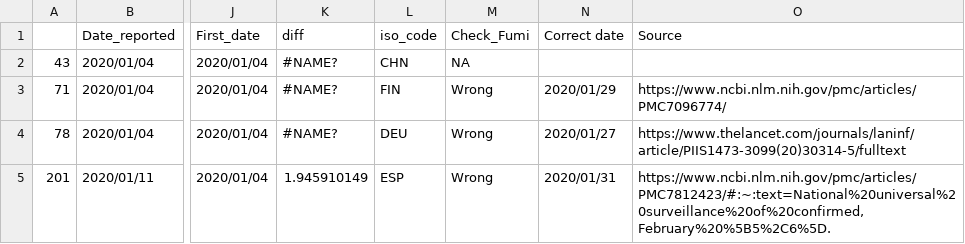
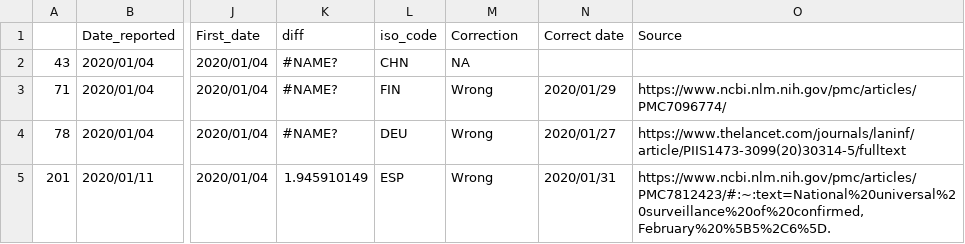
Before and after one commit to SungmokJung/mpox_global, a CSV file: data/Covid/Supplementary_Material_2.csv (was data/Covid/Covid_arrival_corrected.csv), drawn as a sheet; only a part is shown, gaps mark what is left out; the diff names each change by its address in the sheet, - before the commit and + after, or states it on an @@ line.

```diff
--- a/data/Covid/Covid_arrival_corrected.csv
+++ b/data/Covid/Supplementary_Material_2.csv
-M1: Check_Fumi
+M1: Correction
```
Also changed, not shown: 1 other file.
